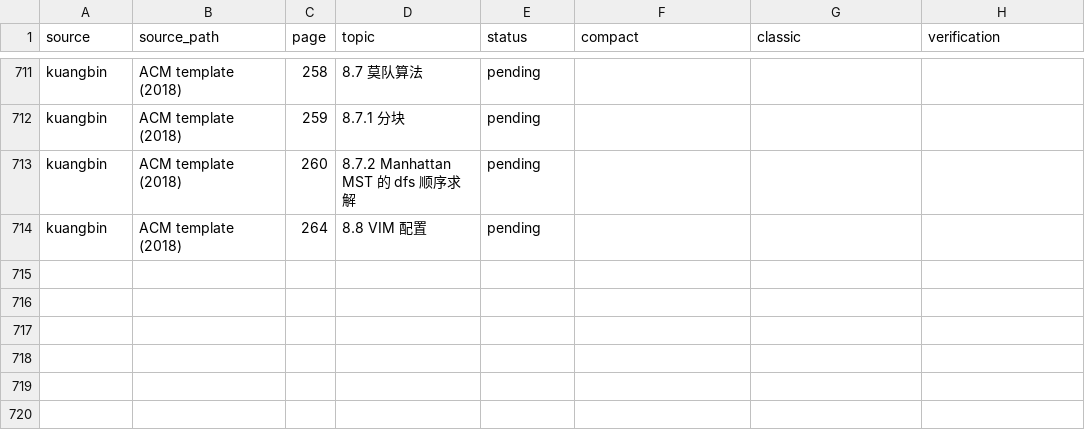
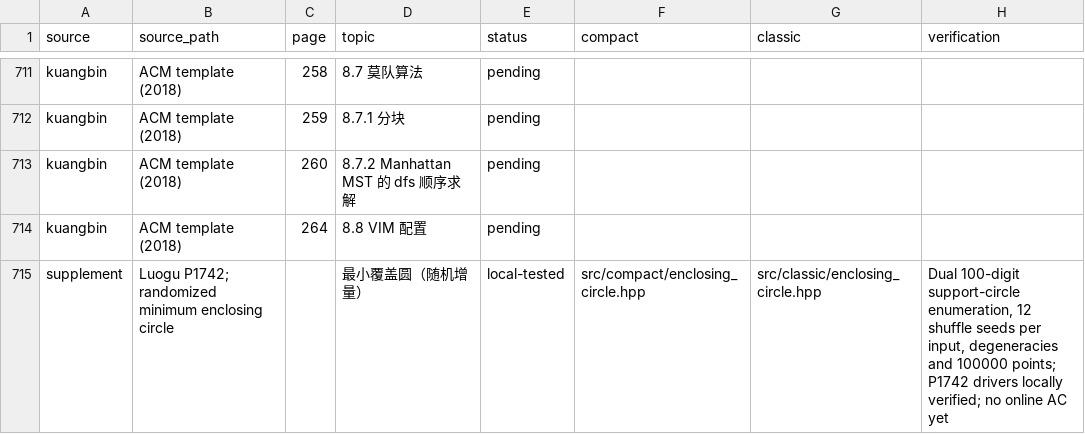
Before and after one commit to gsh20040816/CPCtemplate, a CSV file: docs/coverage.csv, drawn as a sheet; only a part is shown, gaps mark what is left out; the diff names each change by its address in the sheet, - before the commit and + after, or states it on an @@ line.

Commit message:
Add randomized minimum enclosing circle with dual precision and driver tests

```diff
--- a/docs/coverage.csv
+++ b/docs/coverage.csv
+row 715: supplement | Luogu P1742; randomized minimum enclosing circle |  | 最小覆盖圆（随机增量） | local-tested | src/compact/enclosing_circle.hpp | src/classic/enclosing_circle.hpp | Dual 100-digit support-circle enumeration, 12 shuffle seeds per input, degeneracies and 100000 points; P1742 drivers locally verified; no online AC yet
```
Also changed, not shown: 20 other files.
